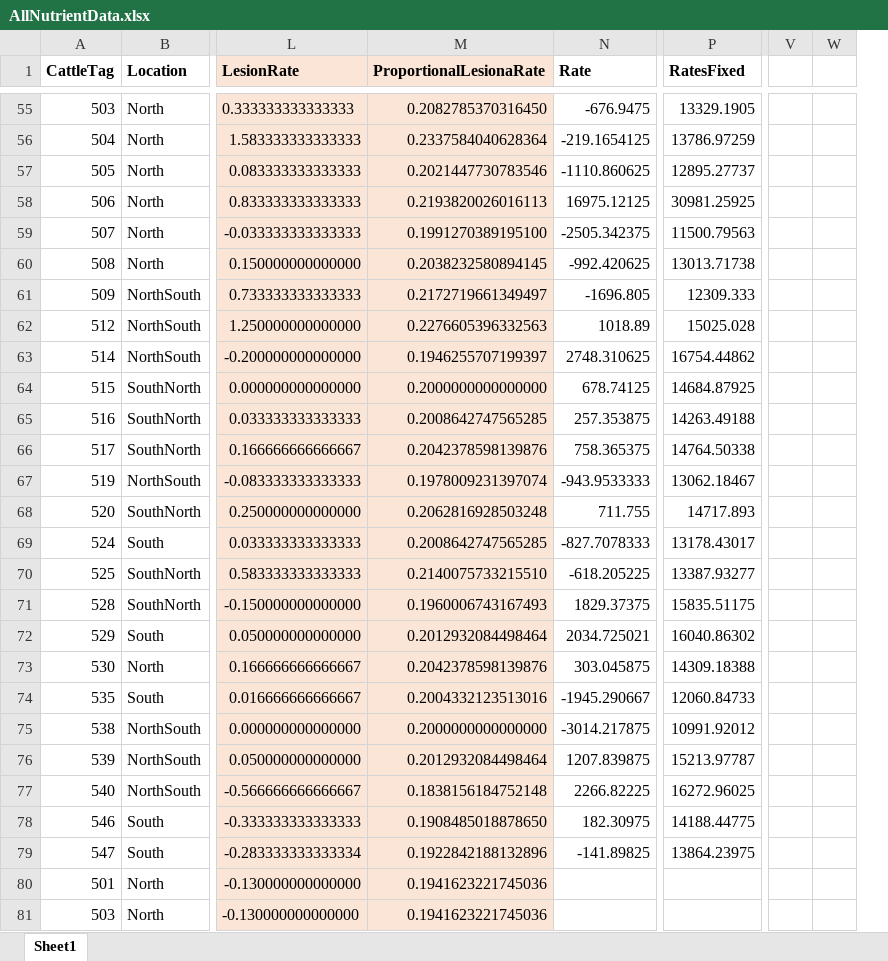
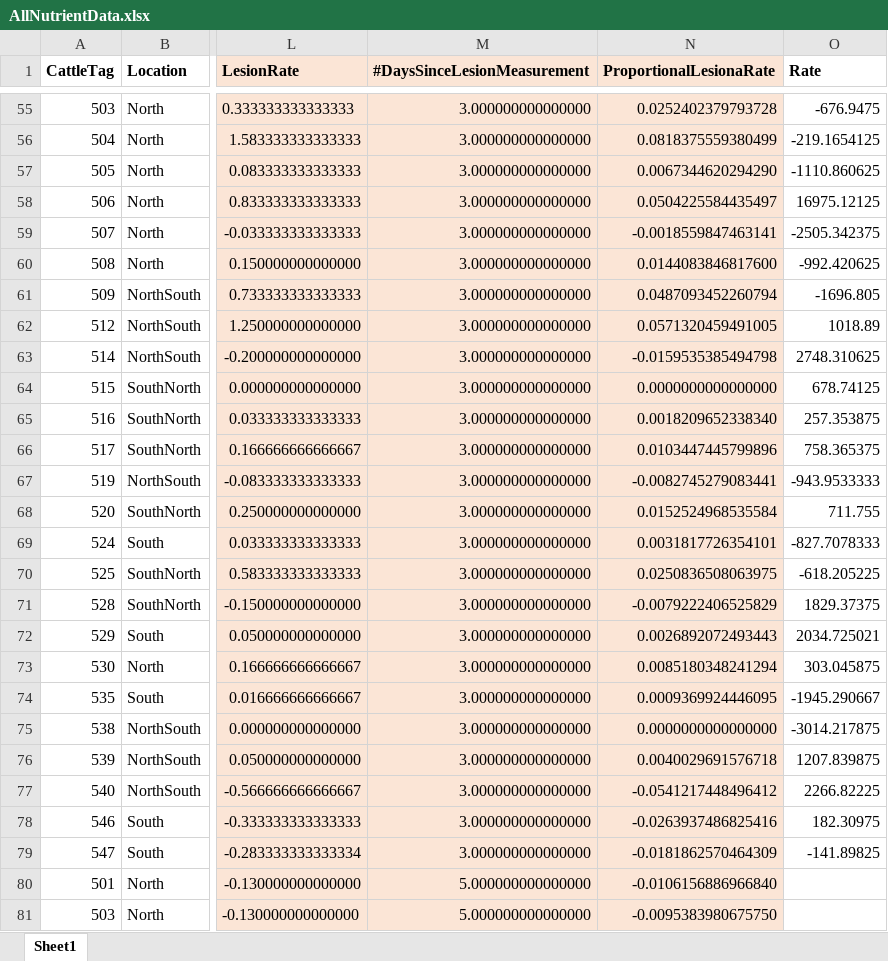
Before and after one commit to ashleycarreiro/SCTLD_Nutrient_Manuscript, an Excel workbook: AllNutrientData.xlsx, sheet Sheet1, drawn as a sheet; only a part is shown, gaps mark what is left out; values as stored, in another font and other column widths than the file's, no borders; removed rows and columns are numbered as before the commit, all else as after; the diff covers the shown part only; the diff names each change by its address in the sheet, - before the commit and + after, or states it on an @@ line.

```diff
--- a/AllNutrientData.xlsx (sheet Sheet1)
+++ b/AllNutrientData.xlsx (sheet Sheet1)
+column M (#DaysSinceLesionMeasurement), rows 55-81: 3.000000000000000 | 3.000000000000000 | 3.000000000000000 | 3.000000000000000 | 3.000000000000000 | 3.000000000000000 | 3.000000000000000 | 3.000000000000000 | 3.000000000000000 | 3.000000000000000 | 3.000000000000000 | 3.000000000000000 | 3.000000000000000 | 3.000000000000000 | 3.000000000000000 | 3.000000000000000 | 3.000000000000000 | 3.000000000000000 | 3.000000000000000 | 3.000000000000000 | 3.000000000000000 | 3.000000000000000 | 3.000000000000000 | 3.000000000000000 | 3.000000000000000 | 5.000000000000000 | 5.000000000000000
-column P (RatesFixed), rows 55-79: 13329.1905 | 13786.97259 | 12895.27737 | 30981.25925 | 11500.79563 | 13013.71738 | 12309.333 | 15025.028 | 16754.44862 | 14684.87925 | 14263.49188 | 14764.50338 | 13062.18467 | 14717.893 | 13178.43017 | 13387.93277 | 15835.51175 | 16040.86302 | 14309.18388 | 12060.84733 | 10991.92012 | 15213.97787 | 16272.96025 | 14188.44775 | 13864.23975
-column V, empty
-column W, empty
-N55 (ProportionalLesionaRate): 0.2082785370316450
+N55 (ProportionalLesionaRate): 0.0252402379793728
-N56 (ProportionalLesionaRate): 0.2337584040628364
+N56 (ProportionalLesionaRate): 0.0818375559380499
-N57 (ProportionalLesionaRate): 0.2021447730783546
+N57 (ProportionalLesionaRate): 0.0067344620294290
-N58 (ProportionalLesionaRate): 0.2193820026016113
+N58 (ProportionalLesionaRate): 0.0504225584435497
-N59 (ProportionalLesionaRate): 0.1991270389195100
+N59 (ProportionalLesionaRate): -0.0018559847463141
-N60 (ProportionalLesionaRate): 0.2038232580894145
+N60 (ProportionalLesionaRate): 0.0144083846817600
-N61 (ProportionalLesionaRate): 0.2172719661349497
+N61 (ProportionalLesionaRate): 0.0487093452260794
-N62 (ProportionalLesionaRate): 0.2276605396332563
+N62 (ProportionalLesionaRate): 0.0571320459491005
-N63 (ProportionalLesionaRate): 0.1946255707199397
+N63 (ProportionalLesionaRate): -0.0159535385494798
-N64 (ProportionalLesionaRate): 0.2000000000000000
+N64 (ProportionalLesionaRate): 0.0000000000000000
-N65 (ProportionalLesionaRate): 0.2008642747565285
+N65 (ProportionalLesionaRate): 0.0018209652338340
-N66 (ProportionalLesionaRate): 0.2042378598139876
+N66 (ProportionalLesionaRate): 0.0103447445799896
-N67 (ProportionalLesionaRate): 0.1978009231397074
+N67 (ProportionalLesionaRate): -0.0082745279083441
-N68 (ProportionalLesionaRate): 0.2062816928503248
+N68 (ProportionalLesionaRate): 0.0152524968535584
-N69 (ProportionalLesionaRate): 0.2008642747565285
+N69 (ProportionalLesionaRate): 0.0031817726354101
-N70 (ProportionalLesionaRate): 0.2140075733215510
+N70 (ProportionalLesionaRate): 0.0250836508063975
-N71 (ProportionalLesionaRate): 0.1960006743167493
+N71 (ProportionalLesionaRate): -0.0079222406525829
-N72 (ProportionalLesionaRate): 0.2012932084498464
+N72 (ProportionalLesionaRate): 0.0026892072493443
-N73 (ProportionalLesionaRate): 0.2042378598139876
+N73 (ProportionalLesionaRate): 0.0085180348241294
-N74 (ProportionalLesionaRate): 0.2004332123513016
+N74 (ProportionalLesionaRate): 0.0009369924446095
-N75 (ProportionalLesionaRate): 0.2000000000000000
+N75 (ProportionalLesionaRate): 0.0000000000000000
-N76 (ProportionalLesionaRate): 0.2012932084498464
+N76 (ProportionalLesionaRate): 0.0040029691576718
-N77 (ProportionalLesionaRate): 0.1838156184752148
+N77 (ProportionalLesionaRate): -0.0541217448496412
-N78 (ProportionalLesionaRate): 0.1908485018878650
+N78 (ProportionalLesionaRate): -0.0263937486825416
-N79 (ProportionalLesionaRate): 0.1922842188132896
+N79 (ProportionalLesionaRate): -0.0181862570464309
-N80 (ProportionalLesionaRate): 0.1941623221745036
+N80 (ProportionalLesionaRate): -0.0106156886966840
-N81 (ProportionalLesionaRate): 0.1941623221745036
+N81 (ProportionalLesionaRate): -0.0095383980675750
```
Also changed, not shown: 182 edited cells and cell formats elsewhere in this sheet, formulas that keep their value, NewNutrientData.xlsx, 10 other files.
